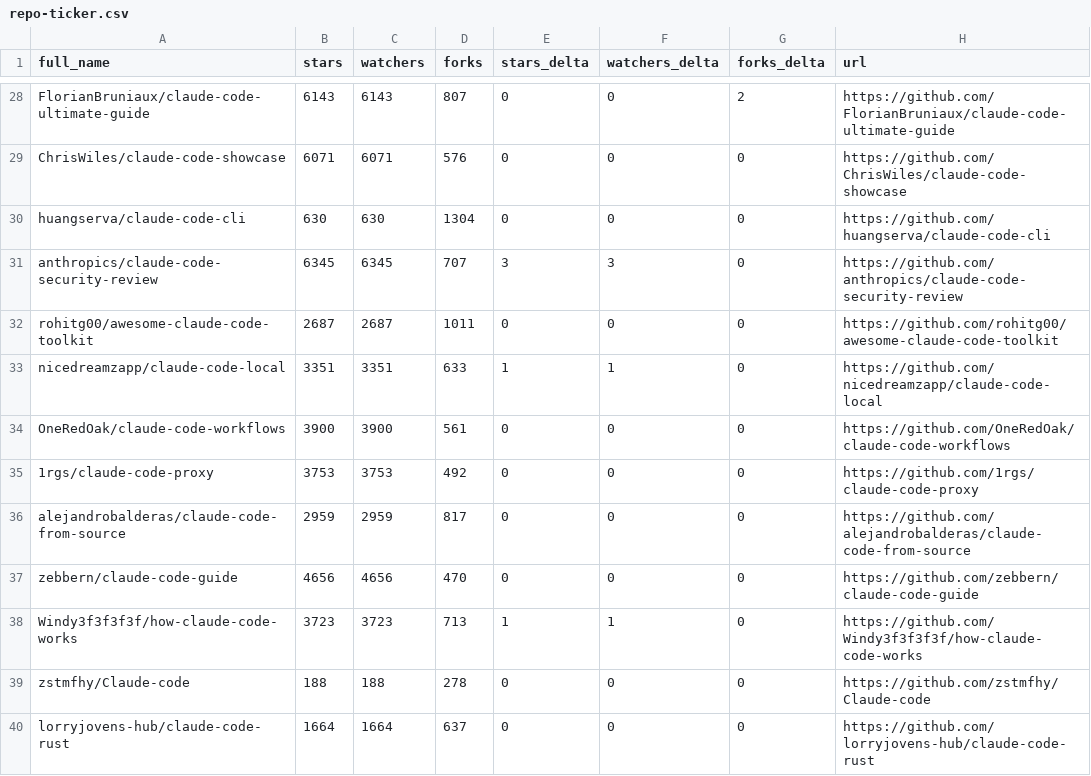
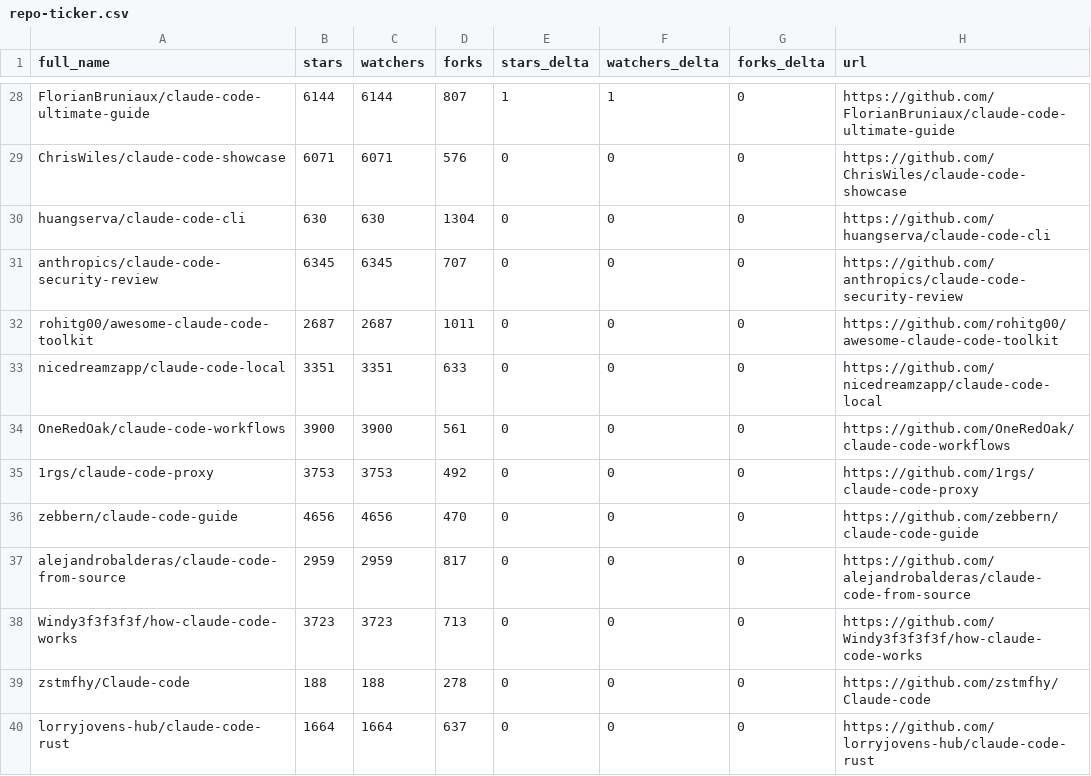
Before and after one commit to jqueryscript/awesome-claude-code, a CSV file: data/repo-ticker.csv, drawn as a sheet; only a part is shown, gaps mark what is left out; the diff covers the shown part only; the diff names each change by its address in the sheet, - before the commit and + after, or states it on an @@ line.

```diff
--- a/data/repo-ticker.csv
+++ b/data/repo-ticker.csv
-B28 (stars): 6143
+B28 (stars): 6144
-C28 (watchers): 6143
+C28 (watchers): 6144
-E28 (stars_delta): 0
+E28 (stars_delta): 1
-F28 (watchers_delta): 0
+F28 (watchers_delta): 1
-G28 (forks_delta): 2
+G28 (forks_delta): 0
-E31 (stars_delta): 3
+E31 (stars_delta): 0
-F31 (watchers_delta): 3
+F31 (watchers_delta): 0
-E33 (stars_delta): 1
+E33 (stars_delta): 0
-F33 (watchers_delta): 1
+F33 (watchers_delta): 0
@@ row 37 moved to row 36: zebbern/claude-code-guide @@
-E38 (stars_delta): 1
+E38 (stars_delta): 0
-F38 (watchers_delta): 1
+F38 (watchers_delta): 0
```
Also changed, not shown: 2 added rows, 2 removed rows, 2 moved rows and 129 edited cells elsewhere in this file, 2 other files.
